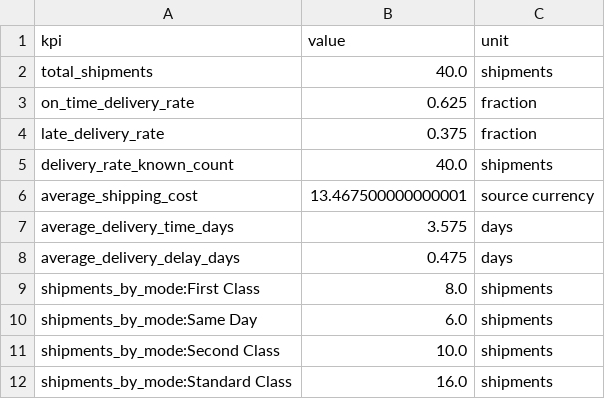
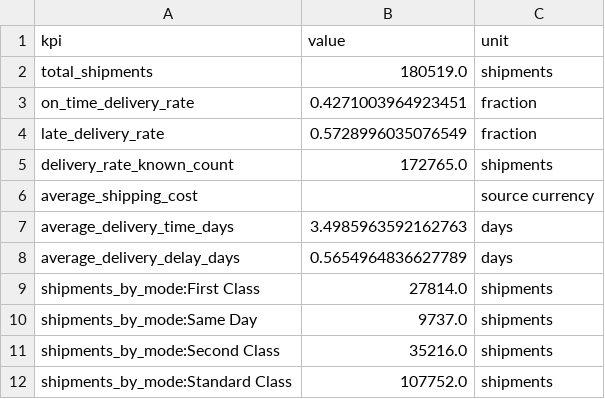
Before and after one commit to Gnaneshwari017/logistics-data-analysis, a CSV file: outputs/kpi_summary.csv, drawn as a sheet.

```diff
--- a/outputs/kpi_summary.csv
+++ b/outputs/kpi_summary.csv
@@ -1,12 +1,12 @@
 kpi,value,unit
-total_shipments,40.0,shipments
-on_time_delivery_rate,0.625,fraction
-late_delivery_rate,0.375,fraction
-delivery_rate_known_count,40.0,shipments
-average_shipping_cost,13.467500000000001,source currency
-average_delivery_time_days,3.575,days
-average_delivery_delay_days,0.475,days
-shipments_by_mode:First Class,8.0,shipments
-shipments_by_mode:Same Day,6.0,shipments
-shipments_by_mode:Second Class,10.0,shipments
-shipments_by_mode:Standard Class,16.0,shipments
+total_shipments,180519.0,shipments
+on_time_delivery_rate,0.4271003964923451,fraction
+late_delivery_rate,0.5728996035076549,fraction
+delivery_rate_known_count,172765.0,shipments
+average_shipping_cost,,source currency
+average_delivery_time_days,3.4985963592162763,days
+average_delivery_delay_days,0.5654964836627789,days
+shipments_by_mode:First Class,27814.0,shipments
+shipments_by_mode:Same Day,9737.0,shipments
+shipments_by_mode:Second Class,35216.0,shipments
+shipments_by_mode:Standard Class,107752.0,shipments
```
Also changed, not shown: 17 other files.
